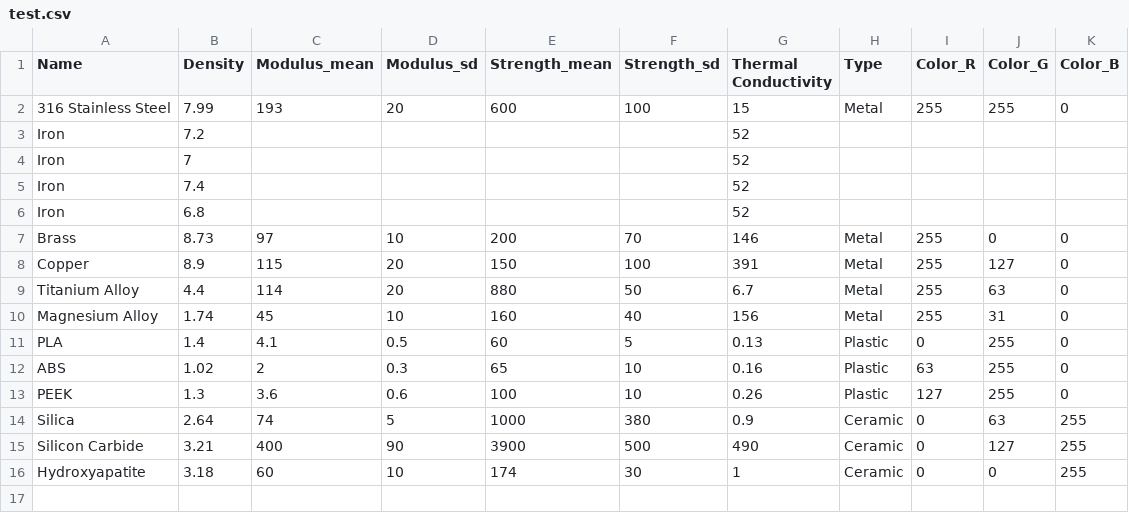
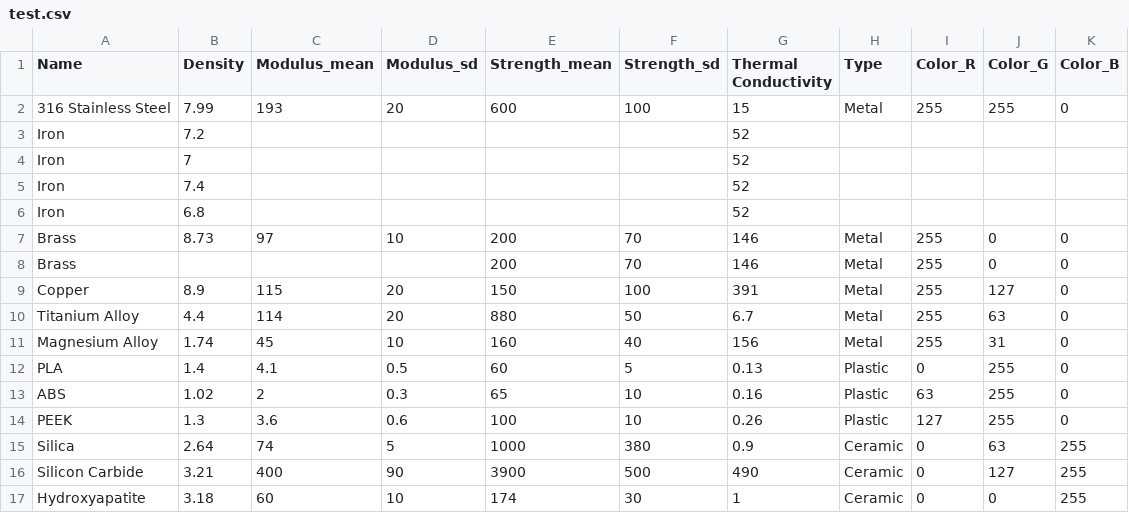
Before and after one commit to ykyyky001/MaterialPlot, a CSV file: test.csv, drawn as a sheet.

```diff
--- a/test.csv
+++ b/test.csv
@@ -7,2 +7,3 @@ Iron,6.8,,,,,52,,,,
 Brass,8.73,97,10,200,70,146,Metal,255,0,0
+Brass,,,,200,70,146,Metal,255,0,0
 Copper,8.9,115,20,150,100,391,Metal,255,127,0
```
Also changed, not shown: 2 other files.
